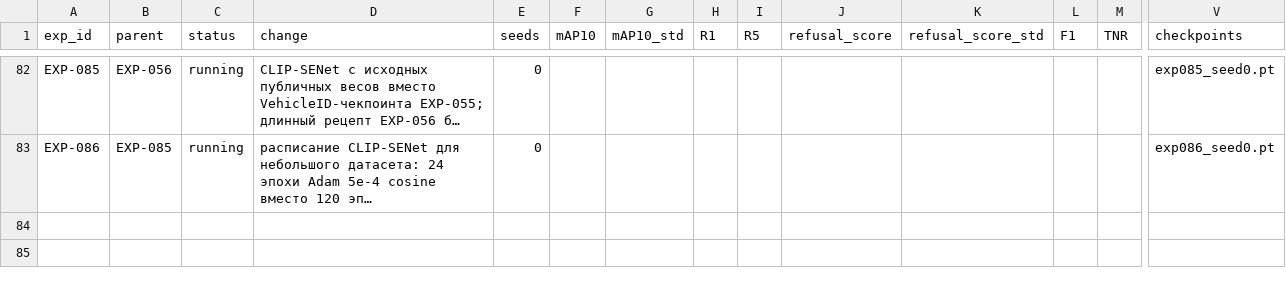
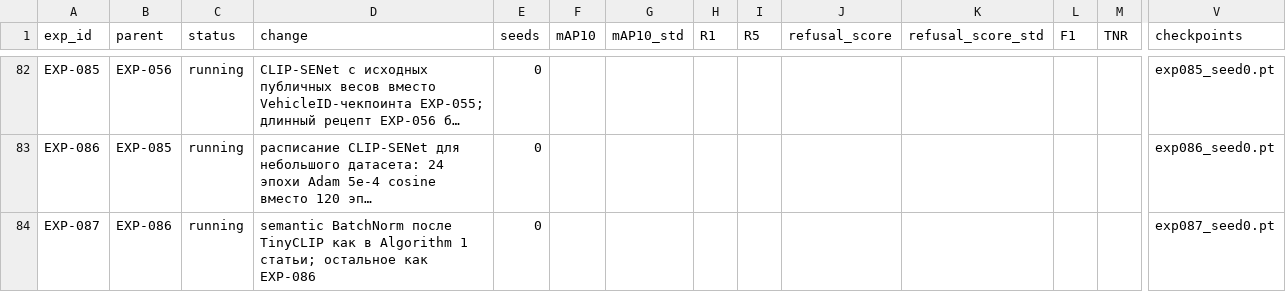
Before and after one commit to chrizantona/yslfalcon, a CSV file: experiments/registry_val_v2.csv, drawn as a sheet; only a part is shown, gaps mark what is left out; long unchanged cells end in …; rows hold the shown columns only; the diff names each change by its address in the sheet, - before the commit and + after, or states it on an @@ line.

Commit message:
EXP-087: restore CLIP-SENet semantic normalization

```diff
--- a/experiments/registry_val_v2.csv
+++ b/experiments/registry_val_v2.csv
+row 84: EXP-087 | EXP-086 | running | semantic BatchNorm после TinyCLIP как в Algorithm 1 статьи; остальное как EXP-086 | 0 |  |  |  |  |  |  |  |  | exp087_seed0.pt
```
Also changed, not shown: 4 other files.
